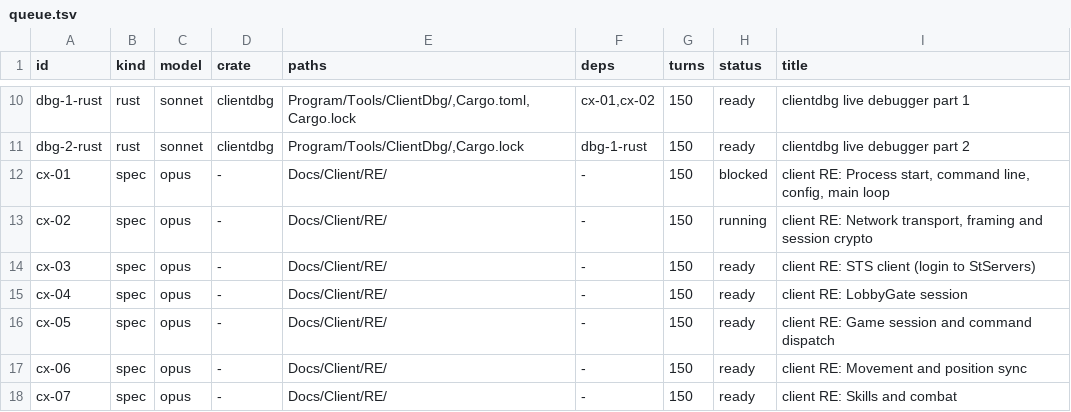
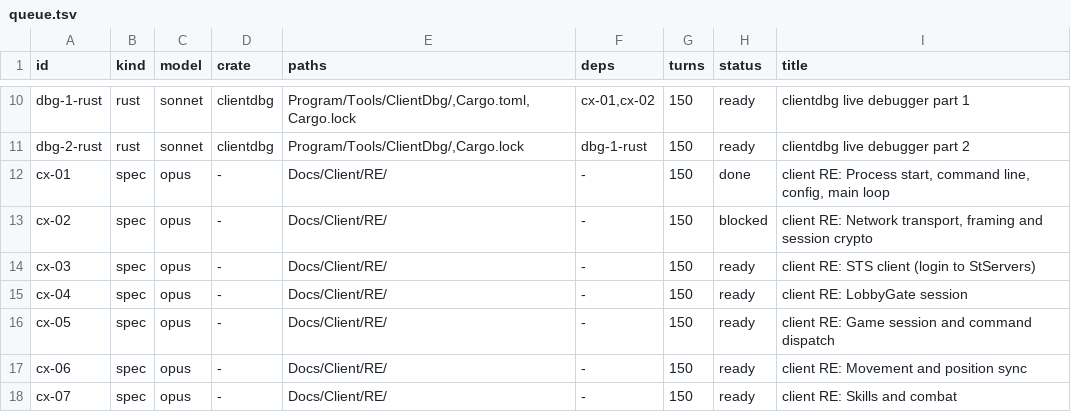
Before and after one commit to I-Juzi/slopemulator, a TSV file: tools/slices/queue.tsv, drawn as a sheet; only a part is shown, gaps mark what is left out.

```diff
--- a/tools/slices/queue.tsv
+++ b/tools/slices/queue.tsv
@@ -11,4 +11,4 @@ dbg-1-rust	rust	sonnet	clientdbg	Program/Tools/ClientDbg/,Cargo.toml,Cargo.lock
 dbg-2-rust	rust	sonnet	clientdbg	Program/Tools/ClientDbg/,Cargo.lock	dbg-1-rust	150	ready	clientdbg live debugger part 2
-cx-01	spec	opus	-	Docs/Client/RE/	-	150	blocked	client RE: Process start, command line, config, main loop
-cx-02	spec	opus	-	Docs/Client/RE/	-	150	running	client RE: Network transport, framing and session crypto
+cx-01	spec	opus	-	Docs/Client/RE/	-	150	done	client RE: Process start, command line, config, main loop
+cx-02	spec	opus	-	Docs/Client/RE/	-	150	blocked	client RE: Network transport, framing and session crypto
 cx-03	spec	opus	-	Docs/Client/RE/	-	150	ready	client RE: STS client (login to StServers)
```
